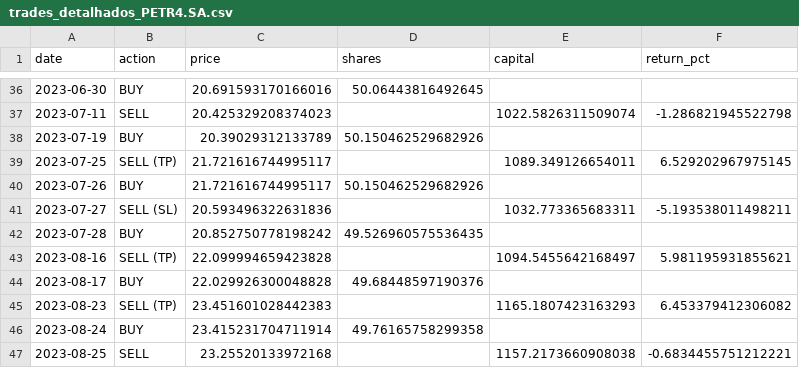
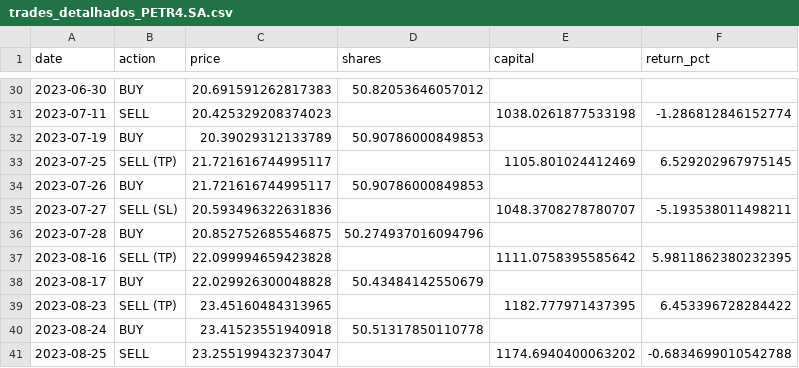
Before and after one commit to CaioSantdev/FinanceNeuralNetwork, a CSV file: LSTM/csv/trades/trades_detalhados_PETR4.SA.csv, drawn as a sheet; only a part is shown, gaps mark what is left out; the diff covers the shown part only.

```diff
--- a/LSTM/csv/trades/trades_detalhados_PETR4.SA.csv
+++ b/LSTM/csv/trades/trades_detalhados_PETR4.SA.csv
@@ -36,12 +30,12 @@ date,action,price,shares,capital,return_pct
-2023-06-30,BUY,20.691593170166016,50.06443816492645,,
-2023-07-11,SELL,20.425329208374023,,1022.5826311509074,-1.286821945522798
-2023-07-19,BUY,20.39029312133789,50.150462529682926,,
-2023-07-25,SELL (TP),21.721616744995117,,1089.349126654011,6.529202967975145
-2023-07-26,BUY,21.721616744995117,50.150462529682926,,
-2023-07-27,SELL (SL),20.593496322631836,,1032.773365683311,-5.193538011498211
-2023-07-28,BUY,20.852750778198242,49.526960575536435,,
-2023-08-16,SELL (TP),22.099994659423828,,1094.5455642168497,5.981195931855621
-2023-08-17,BUY,22.029926300048828,49.68448597190376,,
-2023-08-23,SELL (TP),23.451601028442383,,1165.1807423163293,6.453379412306082
-2023-08-24,BUY,23.415231704711914,49.76165758299358,,
-2023-08-25,SELL,23.25520133972168,,1157.2173660908038,-0.6834455751212221
+2023-06-30,BUY,20.691591262817383,50.82053646057012,,
+2023-07-11,SELL,20.425329208374023,,1038.0261877533198,-1.286812846152774
+2023-07-19,BUY,20.39029312133789,50.90786000849853,,
+2023-07-25,SELL (TP),21.721616744995117,,1105.801024412469,6.529202967975145
+2023-07-26,BUY,21.721616744995117,50.90786000849853,,
+2023-07-27,SELL (SL),20.593496322631836,,1048.3708278780707,-5.193538011498211
+2023-07-28,BUY,20.852752685546875,50.274937016094796,,
+2023-08-16,SELL (TP),22.099994659423828,,1111.0758395585642,5.9811862380232395
+2023-08-17,BUY,22.029926300048828,50.43484142550679,,
+2023-08-23,SELL (TP),23.45160484313965,,1182.777971437395,6.453396728284422
+2023-08-24,BUY,23.41523551940918,50.51317850110778,,
+2023-08-25,SELL,23.255199432373047,,1174.6940400063202,-0.6834699010542788
```
Also changed, not shown: 3 added rows, 9 removed rows and 50 edited cells elsewhere in this file, LSTM/csv/trades/resultados_tcc_detalhadosPETR4.SA.csv, 5 other files.
